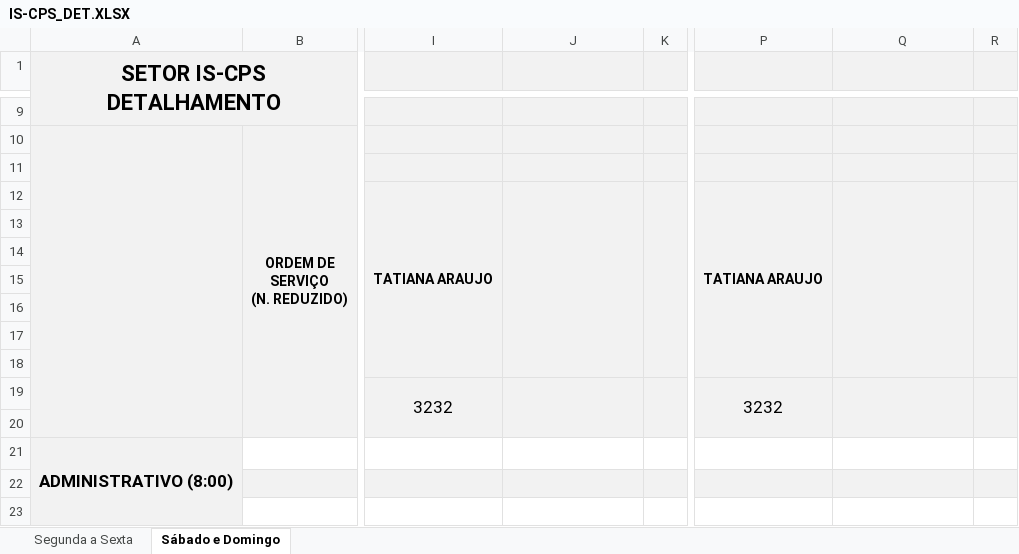
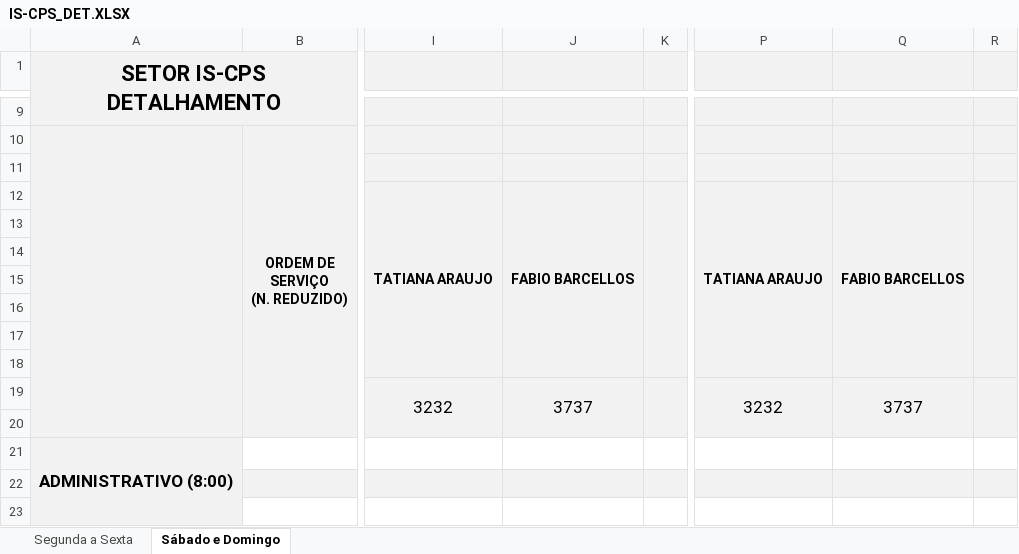
Before and after one commit to flipbit03/sisaprop, an Excel workbook: outputs/autoaprop.xlsx/autoapropxlsx/IS-CPS_DET.XLSX, sheet Sábado e Domingo, drawn as a sheet; only a part is shown, gaps mark what is left out; values as stored, in another font and other column widths than the file's, no borders; the diff names each change by its address in the sheet, - before the commit and + after, or states it on an @@ line.

```diff
--- a/outputs/autoaprop.xlsx/autoapropxlsx/IS-CPS_DET.XLSX (sheet Sábado e Domingo)
+++ b/outputs/autoaprop.xlsx/autoapropxlsx/IS-CPS_DET.XLSX (sheet Sábado e Domingo)
-J12: (empty)
+J12: FABIO BARCELLOS
-Q12: (empty)
+Q12: FABIO BARCELLOS
-J19: (empty)
+J19: 3737
-Q19: (empty)
+Q19: 3737
```
Also changed, not shown: sheet Segunda a Sexta, maps/autoaprop.xlsx, outputs/autoaprop.xlsx/autoapropxlsx/IE-CES.XLSX, 3 other files.
